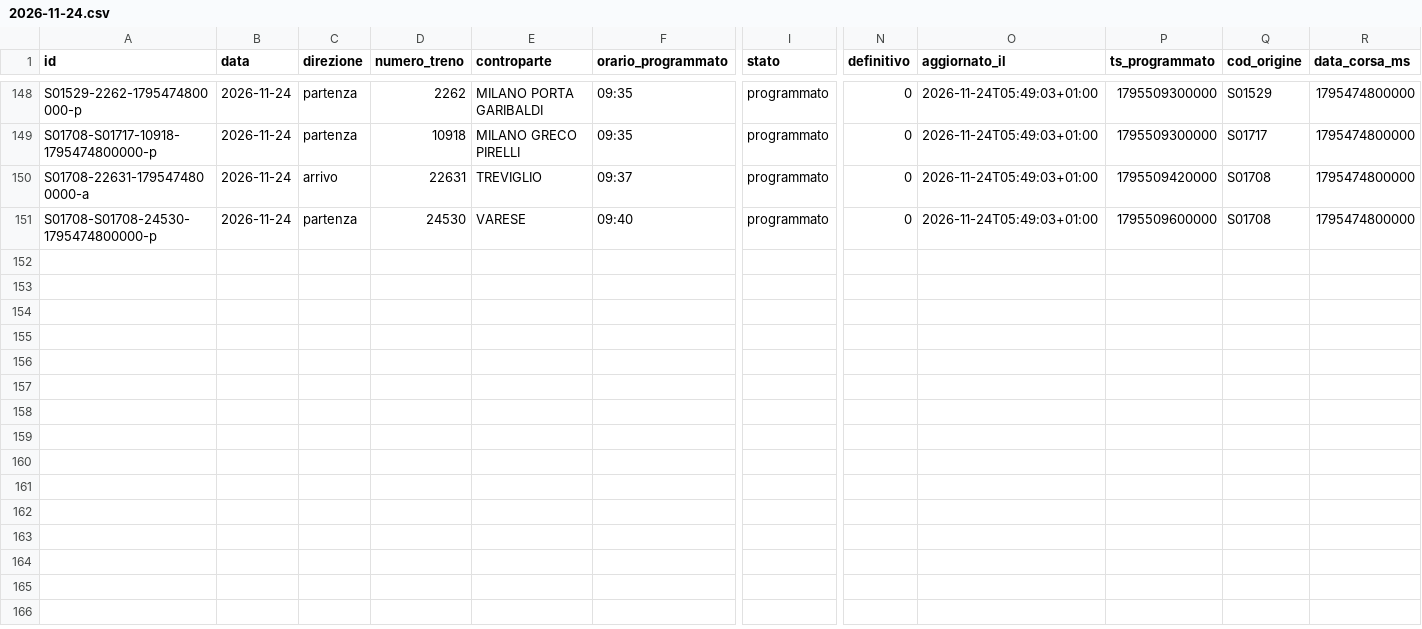
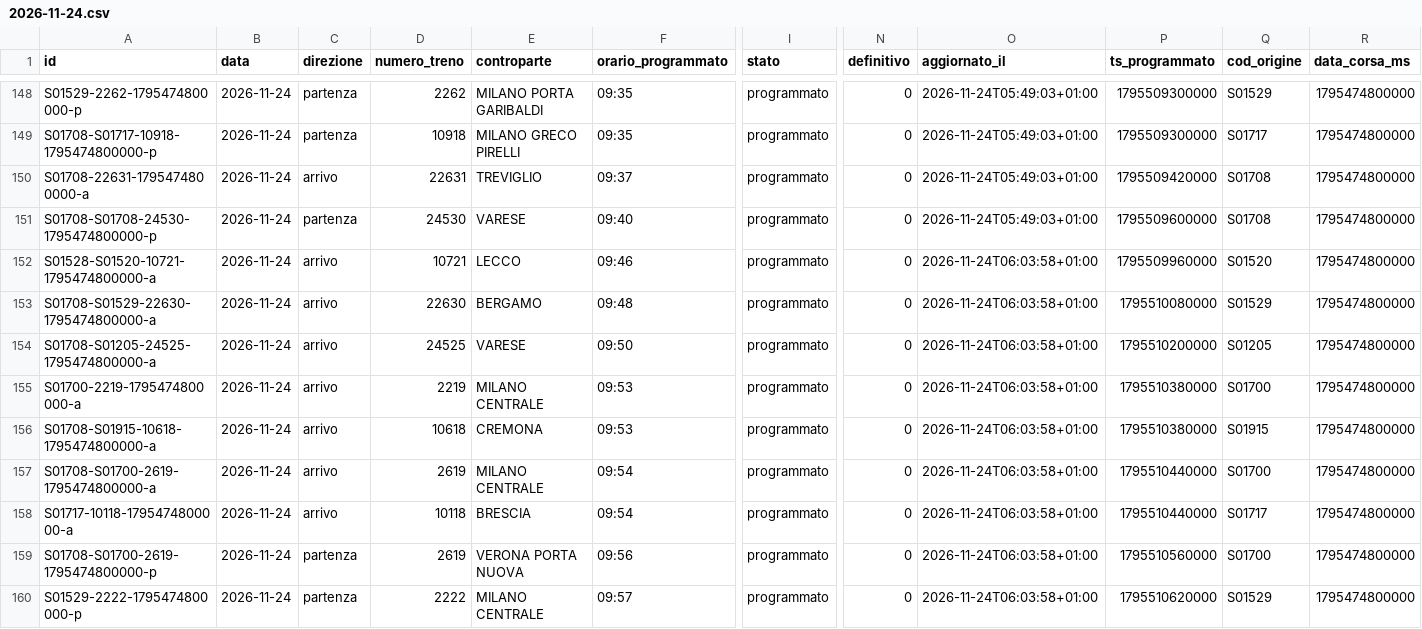
Before and after one commit to lucabonzanni/monitor-treni-bergamo, a CSV file: docs/dati/corse/2026-11-24.csv, drawn as a sheet; only a part is shown, gaps mark what is left out; rows hold the shown columns only; the diff covers the shown part only; the diff names each change by its address in the sheet, - before the commit and + after, or states it on an @@ line.

```diff
--- a/docs/dati/corse/2026-11-24.csv
+++ b/docs/dati/corse/2026-11-24.csv
+row 152: S01528-S01520-10721-1795474800000-a | 2026-11-24 | arrivo | 10721 | LECCO | 09:46 | programmato | 0 | 2026-11-24T06:03:58+01:00 | 1795509960000 | S01520 | 1795474800000
+row 153: S01708-S01529-22630-1795474800000-a | 2026-11-24 | arrivo | 22630 | BERGAMO | 09:48 | programmato | 0 | 2026-11-24T06:03:58+01:00 | 1795510080000 | S01529 | 1795474800000
+row 154: S01708-S01205-24525-1795474800000-a | 2026-11-24 | arrivo | 24525 | VARESE | 09:50 | programmato | 0 | 2026-11-24T06:03:58+01:00 | 1795510200000 | S01205 | 1795474800000
+row 155: S01700-2219-1795474800000-a | 2026-11-24 | arrivo | 2219 | MILANO CENTRALE | 09:53 | programmato | 0 | 2026-11-24T06:03:58+01:00 | 1795510380000 | S01700 | 1795474800000
+row 156: S01708-S01915-10618-1795474800000-a | 2026-11-24 | arrivo | 10618 | CREMONA | 09:53 | programmato | 0 | 2026-11-24T06:03:58+01:00 | 1795510380000 | S01915 | 1795474800000
+row 157: S01708-S01700-2619-1795474800000-a | 2026-11-24 | arrivo | 2619 | MILANO CENTRALE | 09:54 | programmato | 0 | 2026-11-24T06:03:58+01:00 | 1795510440000 | S01700 | 1795474800000
+row 158: S01717-10118-1795474800000-a | 2026-11-24 | arrivo | 10118 | BRESCIA | 09:54 | programmato | 0 | 2026-11-24T06:03:58+01:00 | 1795510440000 | S01717 | 1795474800000
+row 159: S01708-S01700-2619-1795474800000-p | 2026-11-24 | partenza | 2619 | VERONA PORTA NUOVA | 09:56 | programmato | 0 | 2026-11-24T06:03:58+01:00 | 1795510560000 | S01700 | 1795474800000
+row 160: S01529-2222-1795474800000-p | 2026-11-24 | partenza | 2222 | MILANO CENTRALE | 09:57 | programmato | 0 | 2026-11-24T06:03:58+01:00 | 1795510620000 | S01529 | 1795474800000
```
Also changed, not shown: 63 edited cells elsewhere in this file, docs/dati/corse_complete.csv, 2 other files.
